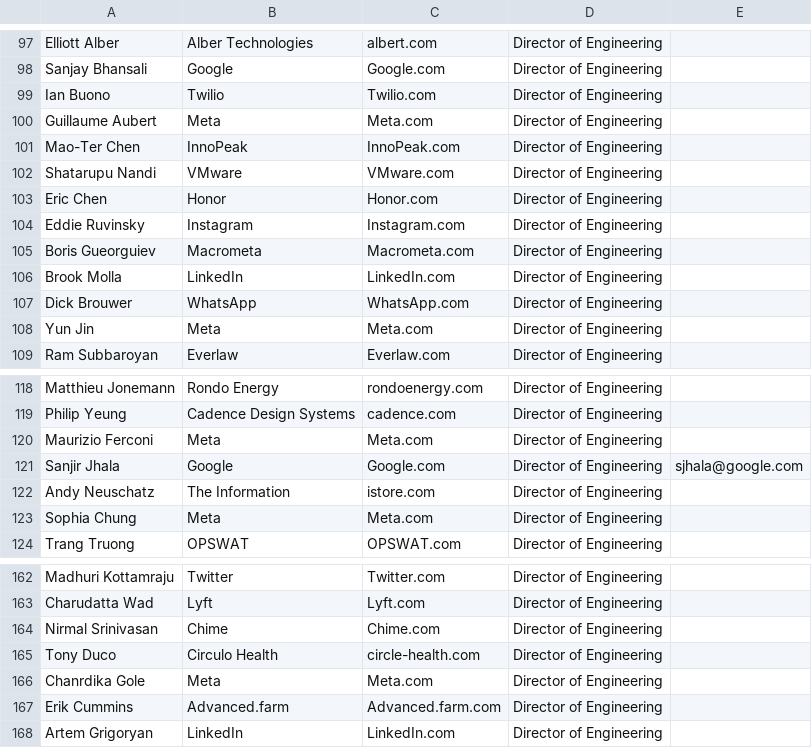
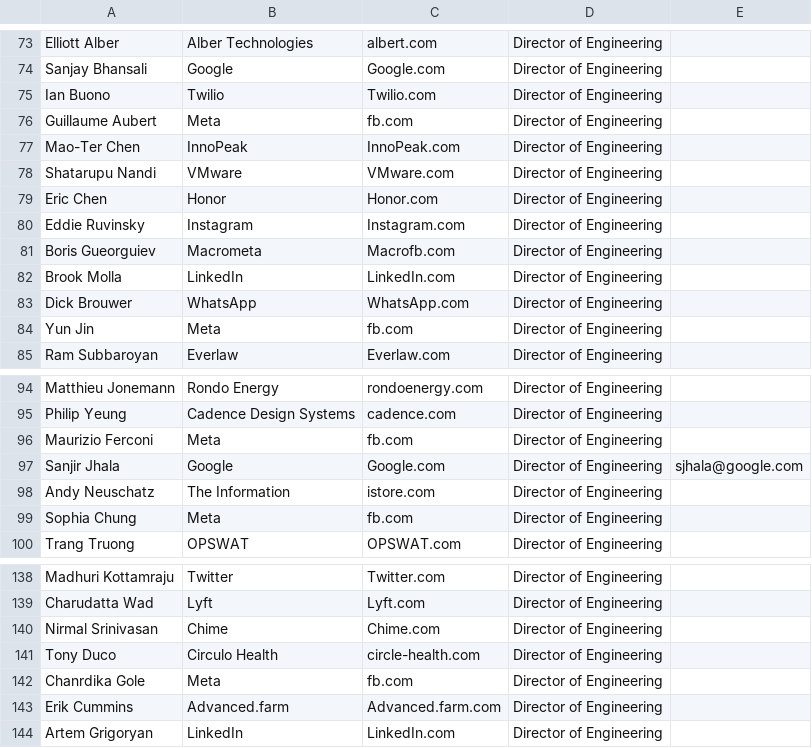
Before and after one commit to singhru27/Email-Finder, a CSV file: source.csv, drawn as a sheet; only a part is shown, gaps mark what is left out; the diff covers the shown part only.

```diff
--- a/source.csv
+++ b/source.csv
@@ -99,3 +75,3 @@ Sanjay Bhansali,Google,Google.com,Director of Engineering,
 Ian Buono,Twilio,Twilio.com,Director of Engineering,
-Guillaume Aubert,Meta,Meta.com,Director of Engineering,
+Guillaume Aubert,Meta,fb.com,Director of Engineering,
 Mao-Ter Chen,InnoPeak,InnoPeak.com,Director of Engineering,
@@ -104,6 +80,6 @@ Eric Chen,Honor,Honor.com,Director of Engineering,
 Eddie Ruvinsky,Instagram,Instagram.com,Director of Engineering,
-Boris Gueorguiev,Macrometa,Macrometa.com,Director of Engineering,
+Boris Gueorguiev,Macrometa,Macrofb.com,Director of Engineering,
 Brook Molla,LinkedIn,LinkedIn.com,Director of Engineering,
 Dick Brouwer,WhatsApp,WhatsApp.com,Director of Engineering,
-Yun Jin,Meta,Meta.com,Director of Engineering,
+Yun Jin,Meta,fb.com,Director of Engineering,
 Ram Subbaroyan,Everlaw,Everlaw.com,Director of Engineering,
@@ -119,6 +95,6 @@ Matthieu Jonemann,Rondo Energy,rondoenergy.com,Director of Engineering,
 Philip Yeung,Cadence Design Systems,cadence.com,Director of Engineering,
-Maurizio Ferconi,Meta,Meta.com,Director of Engineering,
+Maurizio Ferconi,Meta,fb.com,Director of Engineering,
 Sanjir Jhala,Google,Google.com,Director of Engineering,sjhala@google.com
 Andy Neuschatz,The Information,istore.com,Director of Engineering,
-Sophia Chung,Meta,Meta.com,Director of Engineering,
+Sophia Chung,Meta,fb.com,Director of Engineering,
 Trang Truong,OPSWAT,OPSWAT.com,Director of Engineering,
@@ -165,3 +141,3 @@ Nirmal Srinivasan,Chime,Chime.com,Director of Engineering,
 Tony Duco,Circulo Health,circle-health.com,Director of Engineering,
-Chanrdika Gole,Meta,Meta.com,Director of Engineering,
+Chanrdika Gole,Meta,fb.com,Director of Engineering,
 Erik Cummins,Advanced.farm,Advanced.farm.com,Director of Engineering,
```
Also changed, not shown: 24 removed rows and 1 edited cell elsewhere in this file, 3 other files.
